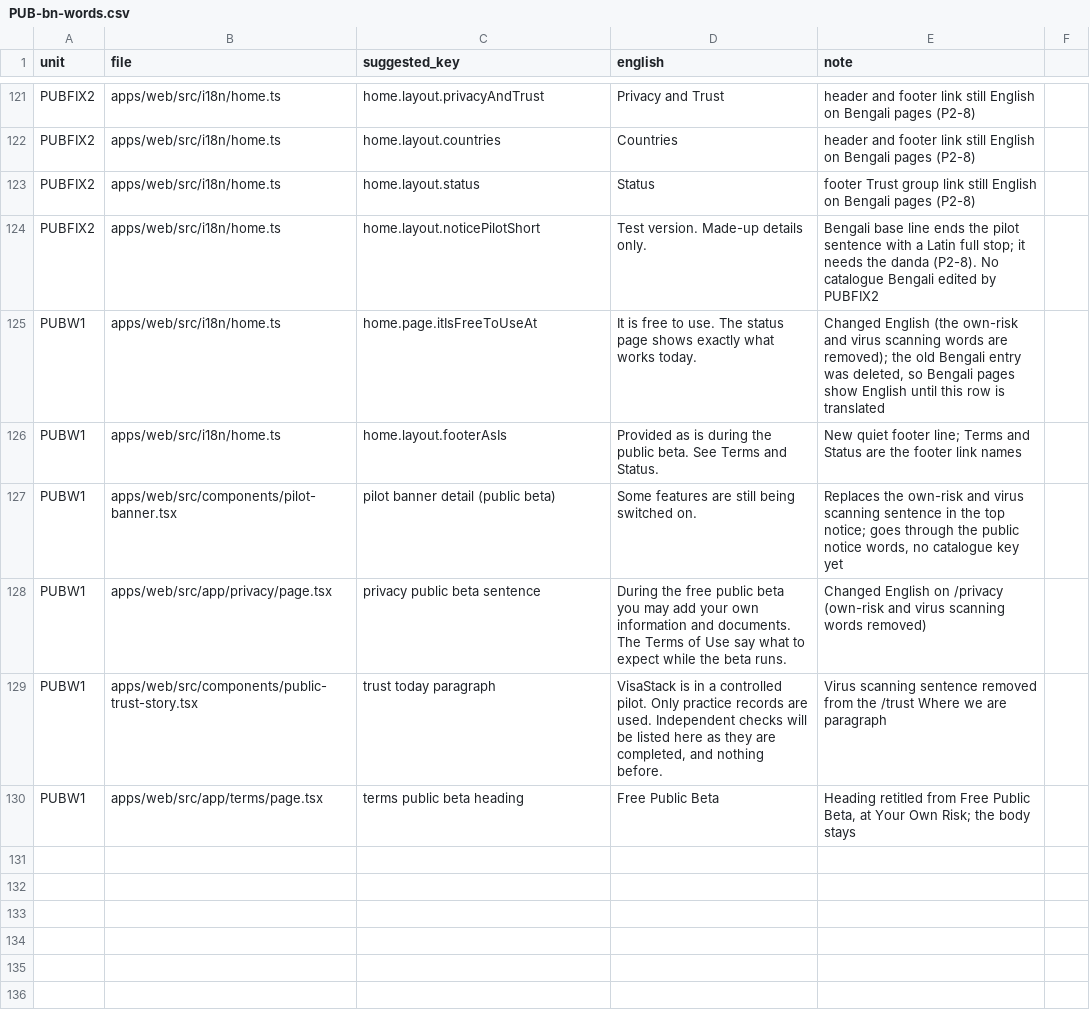
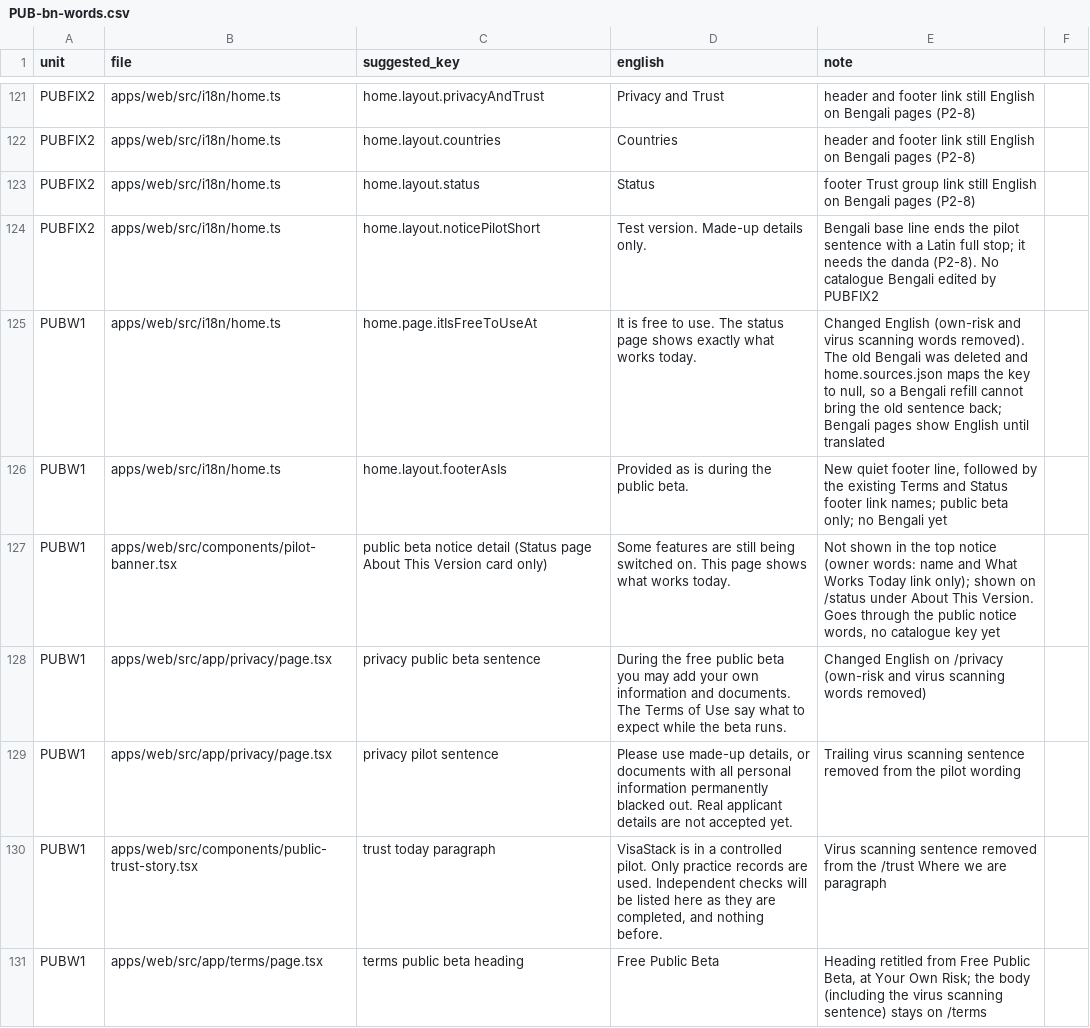
Before and after one commit to sadatnitex/visastack, a CSV file: docs/upgrades/programme/pub/PUB-bn-words.csv, drawn as a sheet; only a part is shown, gaps mark what is left out.

```diff
--- a/docs/upgrades/programme/pub/PUB-bn-words.csv
+++ b/docs/upgrades/programme/pub/PUB-bn-words.csv
@@ -124,7 +124,8 @@ PUBFIX2,apps/web/src/i18n/home.ts,home.layout.status,"Status",footer Trust group
 PUBFIX2,apps/web/src/i18n/home.ts,home.layout.noticePilotShort,"Test version. Made-up details only.","Bengali base line ends the pilot sentence with a Latin full stop; it needs the danda (P2-8). No catalogue Bengali edited by PUBFIX2"
-PUBW1,apps/web/src/i18n/home.ts,home.page.itIsFreeToUseAt,"It is free to use. The status page shows exactly what works today.","Changed English (the own-risk and virus scanning words are removed); the old Bengali entry was deleted, so Bengali pages show English until this row is translated"
-PUBW1,apps/web/src/i18n/home.ts,home.layout.footerAsIs,"Provided as is during the public beta. See Terms and Status.","New quiet footer line; Terms and Status are the footer link names"
-PUBW1,apps/web/src/components/pilot-banner.tsx,pilot banner detail (public beta),"Some features are still being switched on.","Replaces the own-risk and virus scanning sentence in the top notice; goes through the public notice words, no catalogue key yet"
+PUBW1,apps/web/src/i18n/home.ts,home.page.itIsFreeToUseAt,"It is free to use. The status page shows exactly what works today.","Changed English (own-risk and virus scanning words removed). The old Bengali was deleted and home.sources.json maps the key to null, so a Bengali refill cannot bring the old sentence back; Bengali pages show English until translated"
+PUBW1,apps/web/src/i18n/home.ts,home.layout.footerAsIs,"Provided as is during the public beta.","New quiet footer line, followed by the existing Terms and Status footer link names; public beta only; no Bengali yet"
+PUBW1,apps/web/src/components/pilot-banner.tsx,public beta notice detail (Status page About This Version card only),"Some features are still being switched on. This page shows what works today.","Not shown in the top notice (owner words: name and What Works Today link only); shown on /status under About This Version. Goes through the public notice words, no catalogue key yet"
 PUBW1,apps/web/src/app/privacy/page.tsx,privacy public beta sentence,"During the free public beta you may add your own information and documents. The Terms of Use say what to expect while the beta runs.","Changed English on /privacy (own-risk and virus scanning words removed)"
+PUBW1,apps/web/src/app/privacy/page.tsx,privacy pilot sentence,"Please use made-up details, or documents with all personal information permanently blacked out. Real applicant details are not accepted yet.","Trailing virus scanning sentence removed from the pilot wording"
 PUBW1,apps/web/src/components/public-trust-story.tsx,trust today paragraph,"VisaStack is in a controlled pilot. Only practice records are used. Independent checks will be listed here as they are completed, and nothing before.","Virus scanning sentence removed from the /trust Where we are paragraph"
-PUBW1,apps/web/src/app/terms/page.tsx,terms public beta heading,"Free Public Beta","Heading retitled from Free Public Beta, at Your Own Risk; the body stays"
+PUBW1,apps/web/src/app/terms/page.tsx,terms public beta heading,"Free Public Beta","Heading retitled from Free Public Beta, at Your Own Risk; the body (including the virus scanning sentence) stays on /terms"
```
Also changed, not shown: 13 other files.
